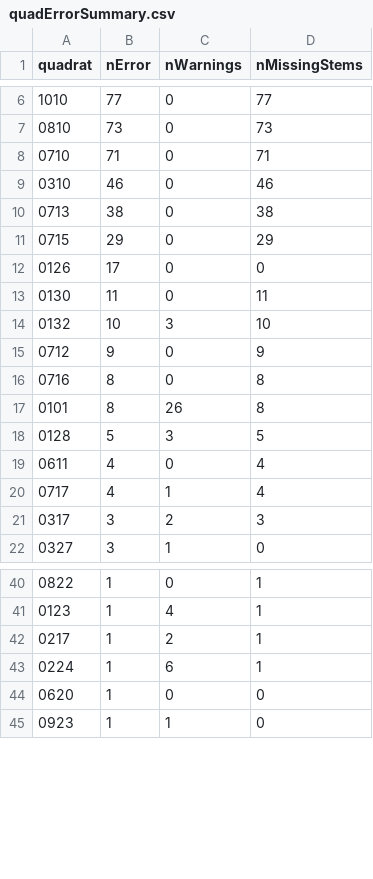
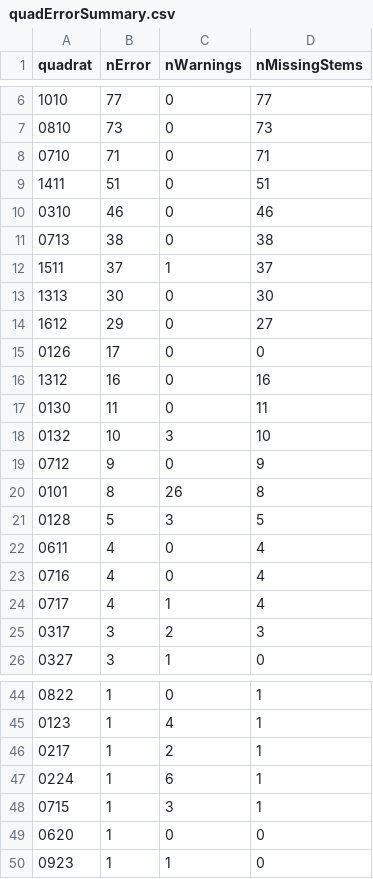
Before and after one commit to SCBI-ForestGEO/2023census, a CSV file: QAQC_reports/quadErrorSummary.csv, drawn as a sheet; only a part is shown, gaps mark what is left out; removed rows and columns are numbered as before the commit, all else as after; the diff names each change by its address in the sheet, - before the commit and + after, or states it on an @@ line.

```diff
--- a/QAQC_reports/quadErrorSummary.csv
+++ b/QAQC_reports/quadErrorSummary.csv
+row 9: 1411 | 51 | 0 | 51
-row 11: 0715 | 29 | 0 | 29
+row 12: 1511 | 37 | 1 | 37
+row 13: 1313 | 30 | 0 | 30
+row 14: 1612 | 29 | 0 | 27
+row 16: 1312 | 16 | 0 | 16
-row 16: 0716 | 8 | 0 | 8
+row 23: 0716 | 4 | 0 | 4
+row 48: 0715 | 1 | 3 | 1
```
Also changed, not shown: QAQC_reports/allWarnings.csv, QAQC_reports/quadErrorTable.csv, 7 other files.
